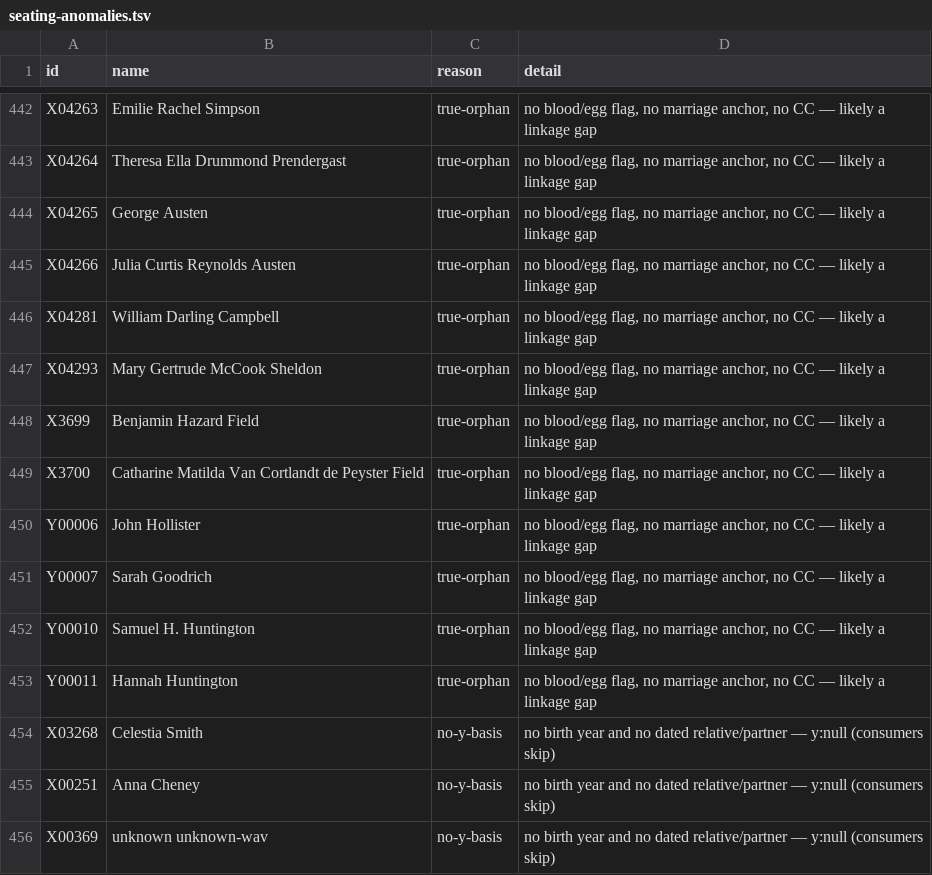
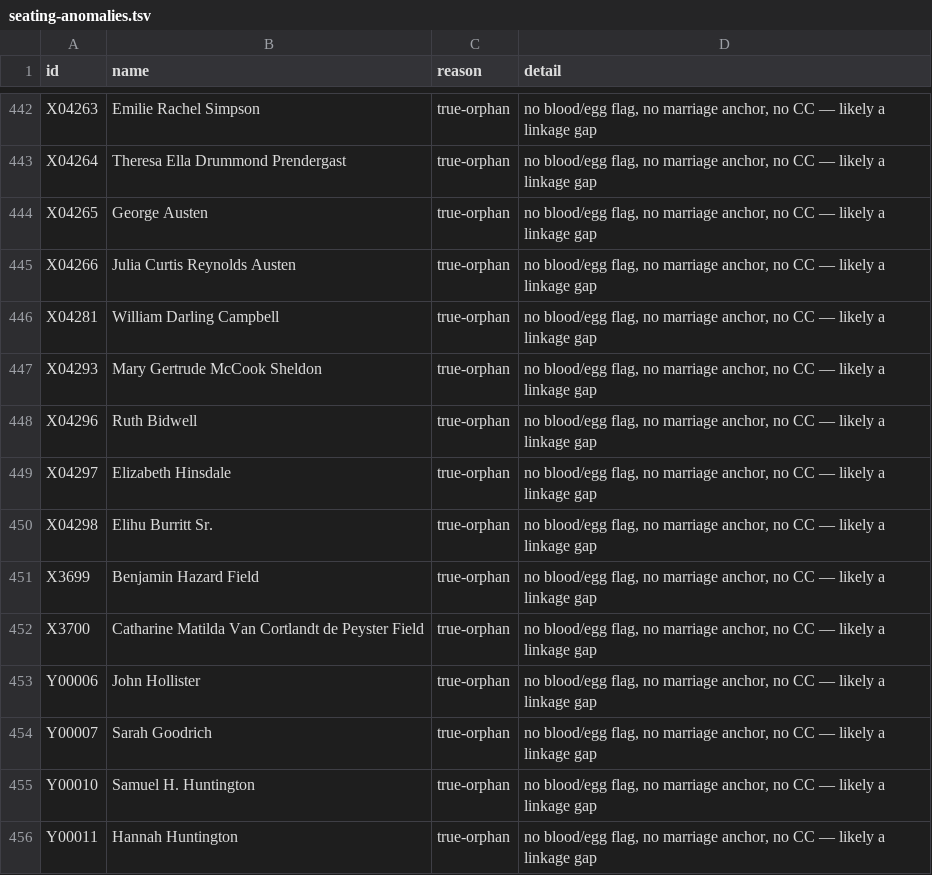
Before and after one commit to 35degrees/hookerfamily041726, a TSV file: seating-anomalies.tsv, drawn as a sheet; only a part is shown, gaps mark what is left out; the shorter side is filled out with more unchanged rows.

Commit message:
The Hinsdale-Burritt line joined up and titled. Ruth Bidwell, Elizabeth Hinsdale and Elihu Burritt Sr. built, and the Learned Blacksmith moved onto his actual parents instead of a research note: he is Elizabeth's son now, Elijah's grandson, and the path from Captain Samuel Hart runs Hart married Lydia Hinsdale, Lydia's brother was Elijah, Elijah's daughter was Elizabeth, Elizabeth's son was Elihu. Titles on all seven off that fifth generation -- Father-in-law, Mother-in-law, Brother-in-law, Wife of the Brother-in-law, Niece, Husband of a Niece, and Great-nephew of a Fifth Generation Hooker. The orbit_notable tag is off Burritt and his notable blurb no longer ends mid-sentence on the word founded. Three cross-connections: Lincoln, who appointed him consul at Birmingham in 1864; Rev. James W.C. Pennington, who wrote his life as the Fugitive Blacksmith while Burritt was the Learned one, two Connecticut blacksmiths in the same cause; and Rev. Joshua Leavitt, whose sixth block is already titled temperance, cheap postage and free trade, which is Burritt's ocean penny post. Two old labels on the Burritt-Willard pair were fixed while I was there -- both opened with a capital and one had the wrong subject entirely. Elijah's former slug recorded, which I should have done when I moved his birth year. Ruth's marriage year is deliberately absent: FamilySearch says about 1763, which would make her thirteen, and their daughter was not born until 1774

```diff
--- a/seating-anomalies.tsv
+++ b/seating-anomalies.tsv
@@ -447,2 +447,5 @@ X04281	William Darling Campbell	true-orphan	no blood/egg flag, no marriage ancho
 X04293	Mary Gertrude McCook Sheldon	true-orphan	no blood/egg flag, no marriage anchor, no CC — likely a linkage gap
+X04296	Ruth Bidwell	true-orphan	no blood/egg flag, no marriage anchor, no CC — likely a linkage gap
+X04297	Elizabeth Hinsdale	true-orphan	no blood/egg flag, no marriage anchor, no CC — likely a linkage gap
+X04298	Elihu Burritt Sr.	true-orphan	no blood/egg flag, no marriage anchor, no CC — likely a linkage gap
 X3699	Benjamin Hazard Field	true-orphan	no blood/egg flag, no marriage anchor, no CC — likely a linkage gap
```
Also changed, not shown: 1 other file.
